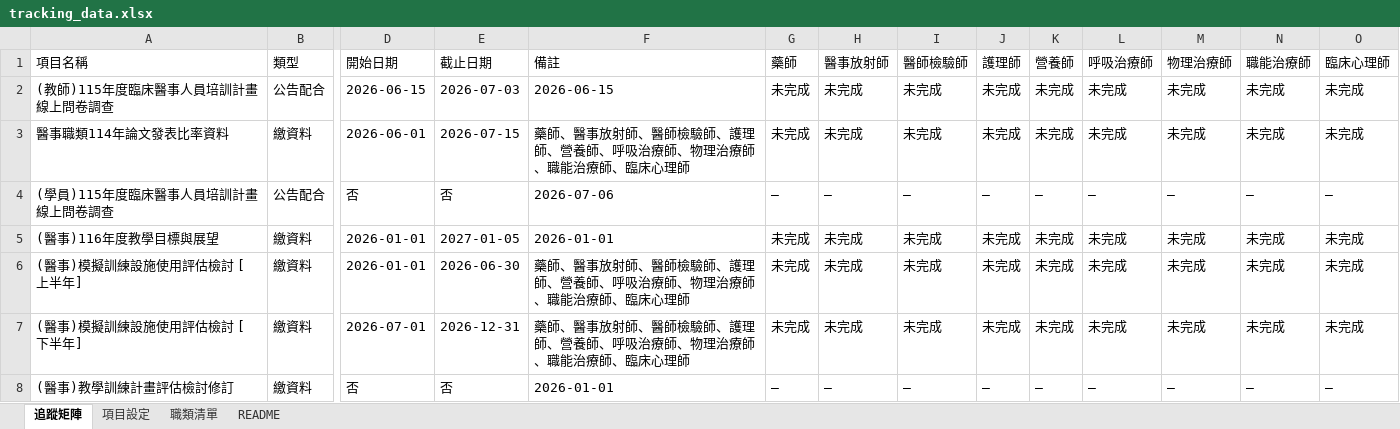
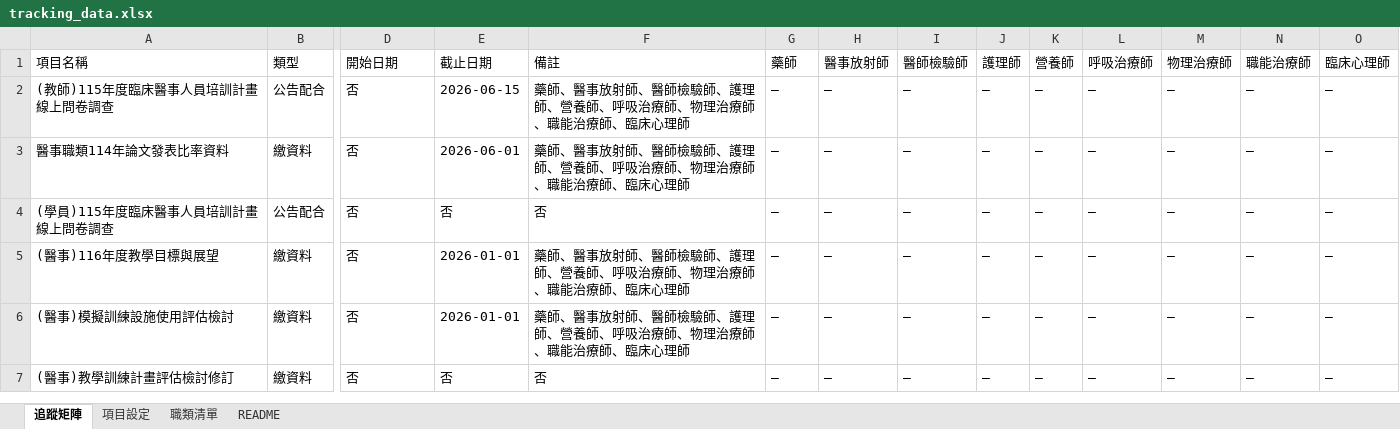
Before and after one commit to jmmvudci/teaching-tracking, an Excel workbook: tracking_data.xlsx, sheet 追蹤矩陣, drawn as a sheet; only a part is shown, gaps mark what is left out; values as stored, in another font and other column widths than the file's, no borders; removed rows and columns are numbered as before the commit, all else as after; rows hold the shown columns only; the diff names each change by its address in the sheet, - before the commit and + after, or states it on an @@ line.

Commit message:
update tracking data 2026/6/3 下午3:10:18

```diff
--- a/tracking_data.xlsx (sheet 追蹤矩陣)
+++ b/tracking_data.xlsx (sheet 追蹤矩陣)
-D2: 2026-06-15
+D2: 否
-E2: 2026-07-03
+E2: 2026-06-15
-F2: 2026-06-15
+F2: 藥師、醫事放射師、醫師檢驗師、護理師、營養師、呼吸治療師、物理治療師、職能治療師、臨床心理師
-G2:G3: 未完成
+G2:G3: —
-H2:H3: 未完成
+H2:H3: —
-I2:I3: 未完成
+I2:I3: —
-J2:J3: 未完成
+J2:J3: —
-K2:K3: 未完成
+K2:K3: —
-L2:L3: 未完成
+L2:L3: —
-M2:M3: 未完成
+M2:M3: —
-N2:N3: 未完成
+N2:N3: —
-O2:O3: 未完成
+O2:O3: —
-D3: 2026-06-01
+D3: 否
-E3: 2026-07-15
+E3: 2026-06-01
-F4: 2026-07-06
+F4: 否
-D5: 2026-01-01
+D5: 否
-E5: 2027-01-05
+E5: 2026-01-01
-F5: 2026-01-01
+F5: 藥師、醫事放射師、醫師檢驗師、護理師、營養師、呼吸治療師、物理治療師、職能治療師、臨床心理師
-G5: 未完成
+G5: —
-H5: 未完成
+H5: —
-I5: 未完成
+I5: —
-J5: 未完成
+J5: —
-K5: 未完成
+K5: —
-L5: 未完成
+L5: —
-M5: 未完成
+M5: —
-N5: 未完成
+N5: —
-O5: 未完成
+O5: —
-row 6: (醫事)模擬訓練設施使用評估檢討 [上半年] | 繳資料 | 2026-01-01 | 2026-06-30 | 藥師、醫事放射師、醫師檢驗師、護理師、營養師、呼吸治療師、物理治療師、職能治療師、臨床心理師 | 未完成 | 未完成 | 未完成 | 未完成 | 未完成 | 未完成 | 未完成 | 未完成 | 未完成
-row 7: (醫事)模擬訓練設施使用評估檢討 [下半年] | 繳資料 | 2026-07-01 | 2026-12-31 | 藥師、醫事放射師、醫師檢驗師、護理師、營養師、呼吸治療師、物理治療師、職能治療師、臨床心理師 | 未完成 | 未完成 | 未完成 | 未完成 | 未完成 | 未完成 | 未完成 | 未完成 | 未完成
+row 6: (醫事)模擬訓練設施使用評估檢討 | 繳資料 | 否 | 2026-01-01 | 藥師、醫事放射師、醫師檢驗師、護理師、營養師、呼吸治療師、物理治療師、職能治療師、臨床心理師 | — | — | — | — | — | — | — | — | —
-F7: 2026-01-01
+F7: 否
```
Also changed, not shown: sheet 項目設定, sheet README.
